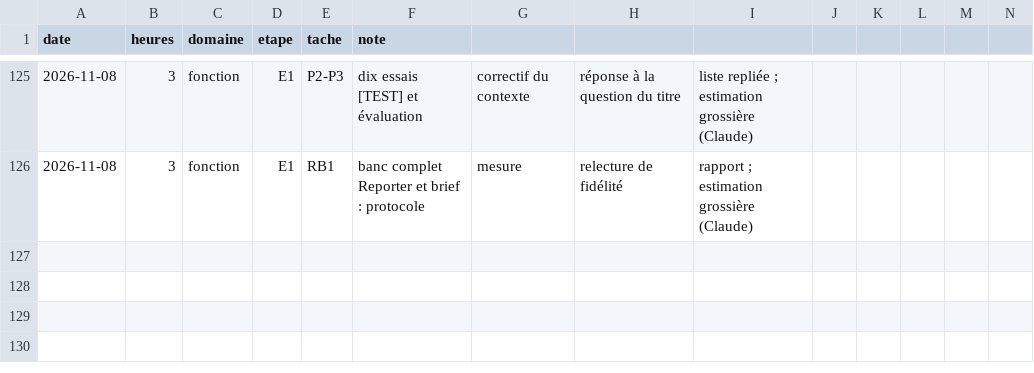
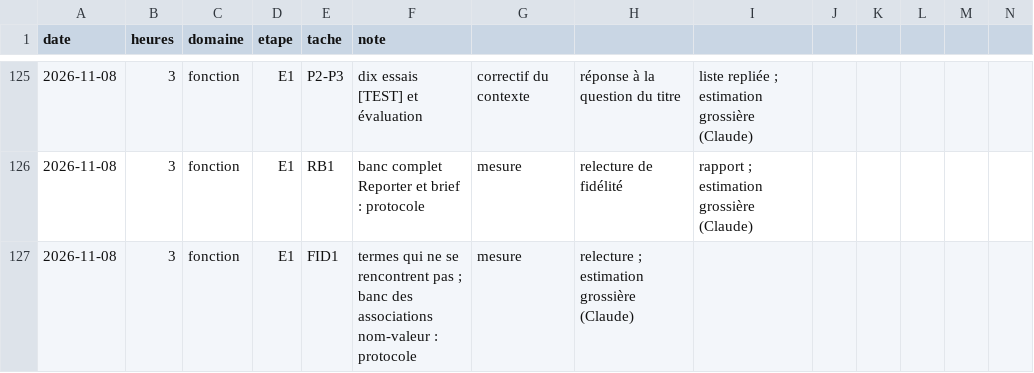
Before and after one commit to jvdbiest/Otlet, a CSV file: docs/projet/journal-temps.csv, drawn as a sheet; only a part is shown, gaps mark what is left out.

```diff
--- a/docs/projet/journal-temps.csv
+++ b/docs/projet/journal-temps.csv
@@ -126 +126,2 @@ date,heures,domaine,etape,tache,note
 2026-11-08,3,fonction,E1,RB1,banc complet Reporter et brief : protocole, mesure, relecture de fidélité, rapport ; estimation grossière (Claude)
+2026-11-08,3,fonction,E1,FID1,termes qui ne se rencontrent pas ; banc des associations nom-valeur : protocole, mesure, relecture ; estimation grossière (Claude)
```
Also changed, not shown: 6 other files.
